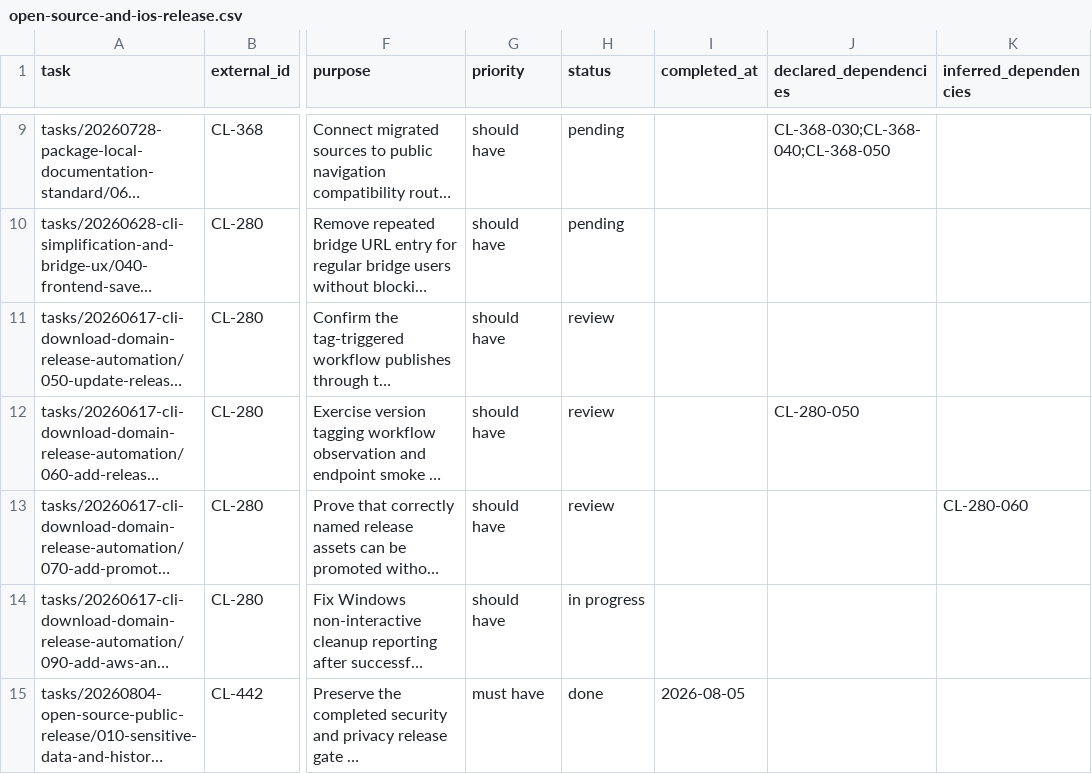
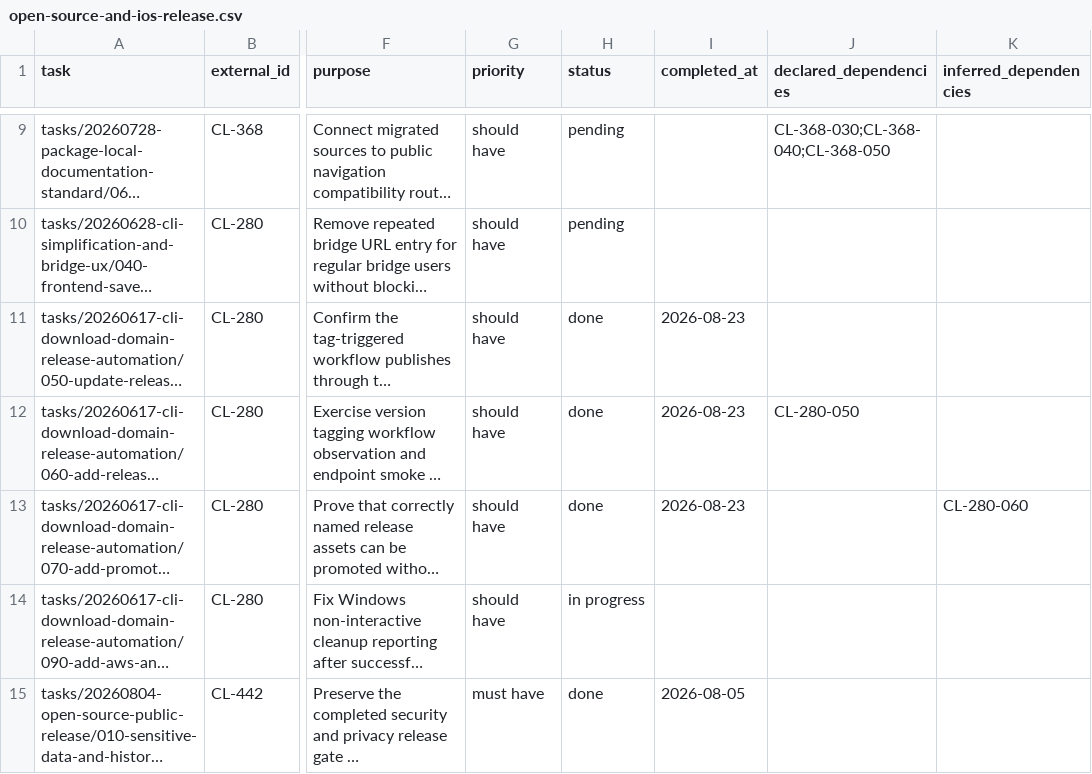
Before and after one commit to dynamicprogrammingsolutions/crystal-lattice, a CSV file: roadmaps/open-source-and-ios-release.csv, drawn as a sheet; only a part is shown, gaps mark what is left out; long unchanged cells end in …; the diff names each change by its address in the sheet, - before the commit and + after, or states it on an @@ line.

Commit message:
Mark CLI release roadmap tasks done

```diff
--- a/roadmaps/open-source-and-ios-release.csv
+++ b/roadmaps/open-source-and-ios-release.csv
-H11:H13 (status): review
+H11:H13 (status): done
-I11:I13 (completed_at): (empty)
+I11:I13 (completed_at): 2026-08-23
```
Also changed, not shown: 2 other files.
